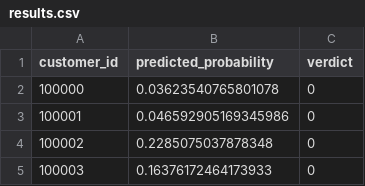
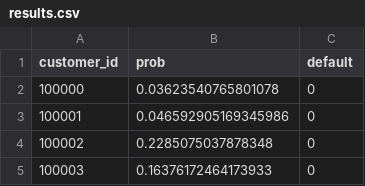
Before and after one commit to muhammadkodir-alijonov/scoring, a CSV file: results.csv, drawn as a sheet; only a part is shown.

Commit message:
fixed column names

```diff
--- a/results.csv
+++ b/results.csv
@@ -1,2 +1,2 @@
-customer_id,predicted_probability,verdict
+customer_id,prob,default
 100000,0.03623540765801078,0
```
Also changed, not shown: 1 other file.
